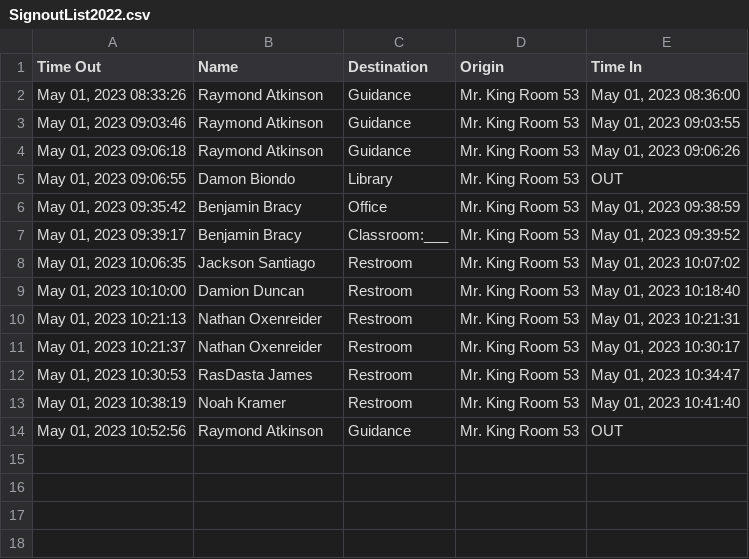
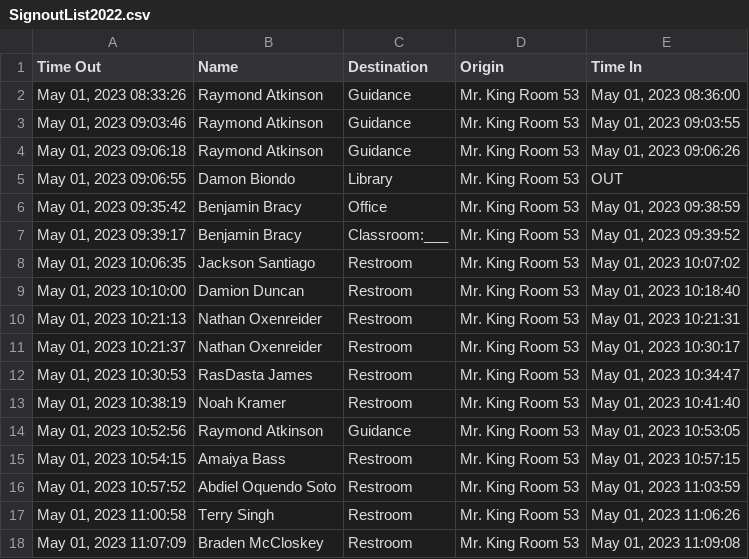
Before and after one commit to MrKing-dev/raspi_qr_passes, a CSV file: qr_passes_final/SignoutList2022.csv, drawn as a sheet.

Commit message:
auto commit

```diff
--- a/qr_passes_final/SignoutList2022.csv
+++ b/qr_passes_final/SignoutList2022.csv
@@ -13,2 +13,6 @@ Time Out,Name,Destination,Origin,Time In
 "May 01, 2023 10:38:19",Noah Kramer,Restroom,Mr. King Room 53,"May 01, 2023 10:41:40"
-"May 01, 2023 10:52:56",Raymond Atkinson,Guidance,Mr. King Room 53,OUT
+"May 01, 2023 10:52:56",Raymond Atkinson,Guidance,Mr. King Room 53,"May 01, 2023 10:53:05"
+"May 01, 2023 10:54:15",Amaiya Bass,Restroom,Mr. King Room 53,"May 01, 2023 10:57:15"
+"May 01, 2023 10:57:52",Abdiel Oquendo Soto,Restroom,Mr. King Room 53,"May 01, 2023 11:03:59"
+"May 01, 2023 11:00:58",Terry Singh,Restroom,Mr. King Room 53,"May 01, 2023 11:06:26"
+"May 01, 2023 11:07:09",Braden McCloskey,Restroom,Mr. King Room 53,"May 01, 2023 11:09:08"
```
